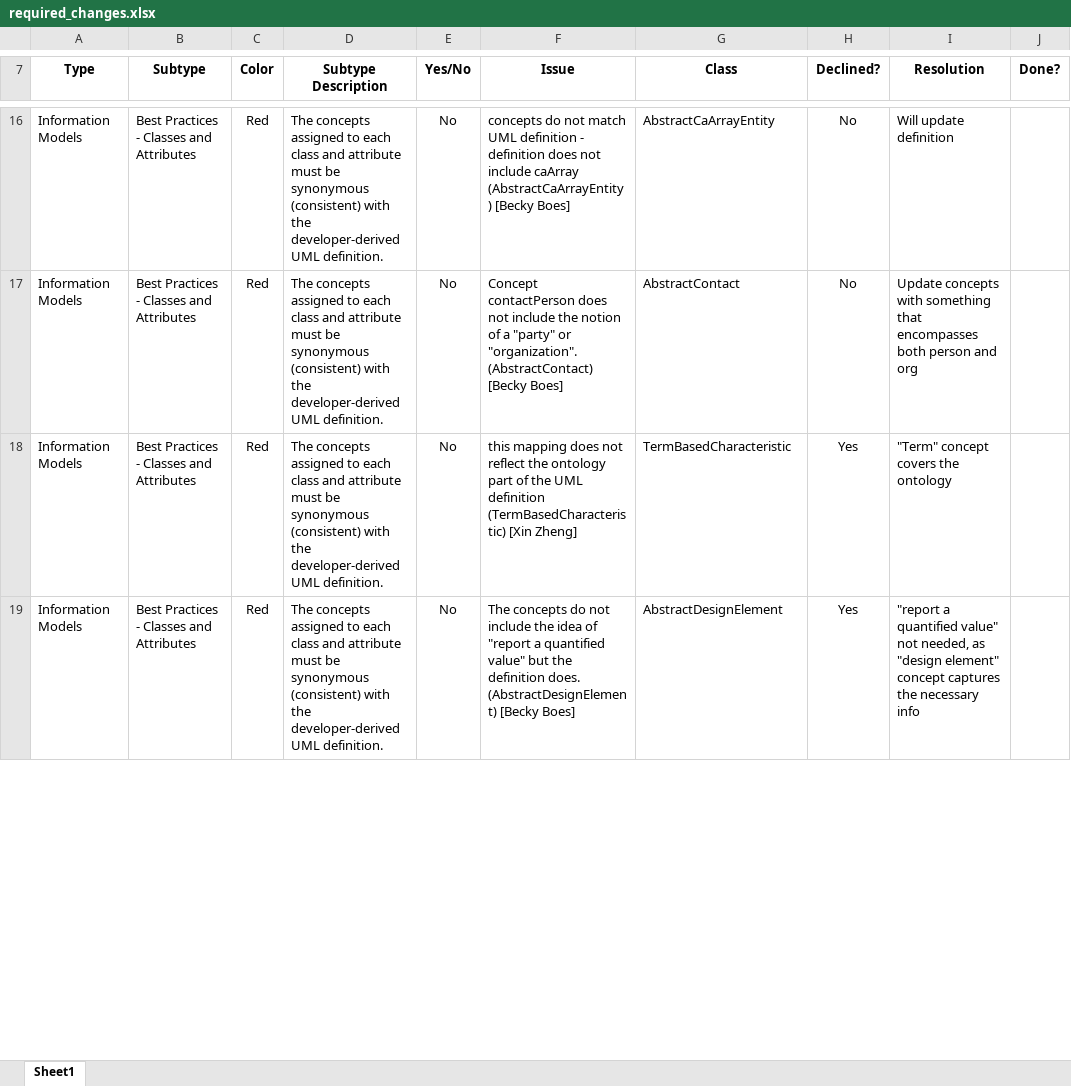
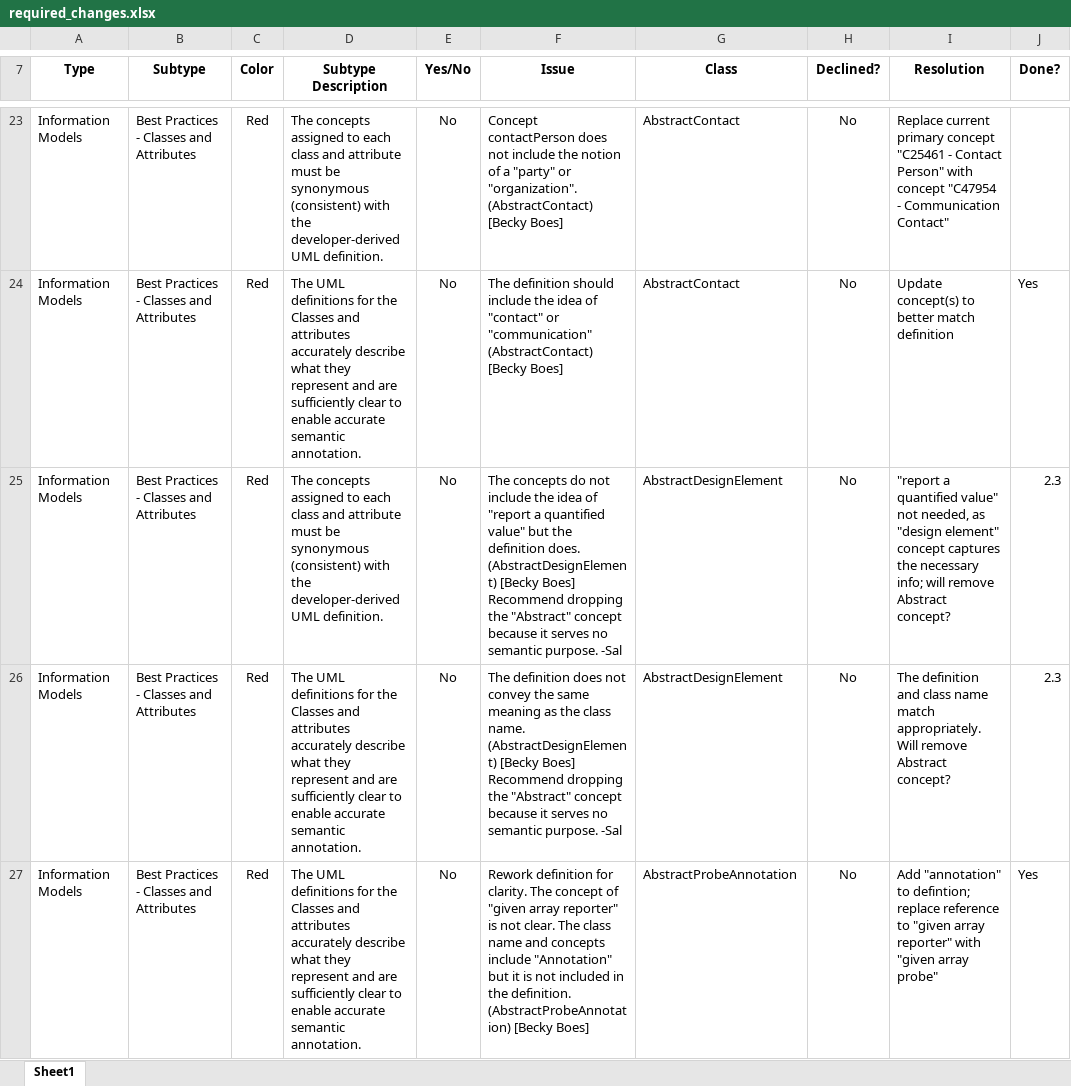
Before and after one commit to NCIP/caarray-docs, an Excel workbook: implementation/caarray_silver_compatibility_review/2.1/required_changes.xlsx, sheet Sheet1, drawn as a sheet; only a part is shown, gaps mark what is left out; values as stored, in another font and other column widths than the file's, no borders; addresses are those after the commit; ↵ is a line break in a cell; the diff covers the shown part only; the diff names each change by its address in the sheet, - before the commit and + after, or states it on an @@ line.

Commit message:
Updated list of recommended silver changes for 2.1

```diff
--- a/implementation/caarray_silver_compatibility_review/2.1/required_changes.xlsx (sheet Sheet1)
+++ b/implementation/caarray_silver_compatibility_review/2.1/required_changes.xlsx (sheet Sheet1)
-F23 (Issue): concepts do not match UML definition - definition does not include caArray (AbstractCaArrayEntity) [Becky Boes]
+F23 (Issue): Concept contactPerson does not include the notion of a "party" or "organization". (AbstractContact) [Becky Boes]
-G23 (Class): AbstractCaArrayEntity
+G23 (Class): AbstractContact
-I23 (Resolution): Will update definition
+I23 (Resolution): Replace current primary concept "C25461 - Contact Person" with concept "C47954 - Communication Contact"
-D24 (Subtype Description): The concepts assigned to each class and attribute must be synonymous (consistent) with the developer-derived UML definition.
+D24 (Subtype Description): The UML definitions for the Classes and attributes accurately describe what they represent and are sufficiently clear to enable accurate semantic annotation.
-F24 (Issue): Concept contactPerson does not include the notion of a "party" or "organization". (AbstractContact) [Becky…
+F24 (Issue): The definition should include the idea of "contact" or "communication" (AbstractContact) [Becky…
-I24 (Resolution): Update concepts with something that encompasses both person and org
+I24 (Resolution): Update concept(s) to better match definition
-J24 (Done?): (empty)
+J24 (Done?): Yes
-F25 (Issue): this mapping does not reflect the ontology part of the UML definition (TermBasedCharacteristic) [Xin Zheng]
+F25 (Issue): The concepts do not include the idea of "report a quantified value" but the definition does. (AbstractDesignElement) [Becky Boes] ↵ Recommend dropping the "Abstract" concept because it serves no semantic purpose. -Sal
-G25 (Class): TermBasedCharacteristic
+G25 (Class): AbstractDesignElement
-H25:H26 (Declined?): Yes
+H25:H26 (Declined?): No
-I25 (Resolution): "Term" concept covers the ontology
+I25 (Resolution): "report a quantified value" not needed, as "design element" concept captures the necessary info; will remove Abstract concept?
-J25:J26 (Done?): (empty)
+J25:J26 (Done?): 2.3
-D26 (Subtype Description): The concepts assigned to each class and attribute must be synonymous (consistent) with the developer-derived UML definition.
+D26 (Subtype Description): The UML definitions for the Classes and attributes accurately describe what they represent and are sufficiently clear to enable accurate semantic annotation.
-F26 (Issue): The concepts do not include the idea of "report a quantified value" but the definition does. (AbstractDesignElement) [Becky Boes]
+F26 (Issue): The definition does not convey the same meaning as the class name. (AbstractDesignElement) [Becky Boes] ↵ Recommend dropping the "Abstract" concept because it serves no semantic purpose. -Sal
-I26 (Resolution): "report a quantified value" not needed, as "design element" concept captures the necessary info
+I26 (Resolution): The definition and class name match appropriately. Will remove Abstract concept?
+row 27: Information Models | Best Practices - Classes and Attributes | Red | The UML definitions for the Classes and attributes accurately describe what they represent and are sufficiently clear to enable accurate semantic annotation. | No | Rework definition for clarity. The concept of "given array reporter" is not clear. The class name and concepts include "Annotation" but it is not included in the definition. (AbstractProbeAnnotation) [Becky Boes] | AbstractProbeAnnotation | No | Add "annotation" to defintion; replace reference to "given array reporter" with "given array probe" | Yes
```
Also changed, not shown: 1 added row, 7 removed rows, 7 hidden or unhidden rows and 36 edited cells elsewhere in this sheet.
